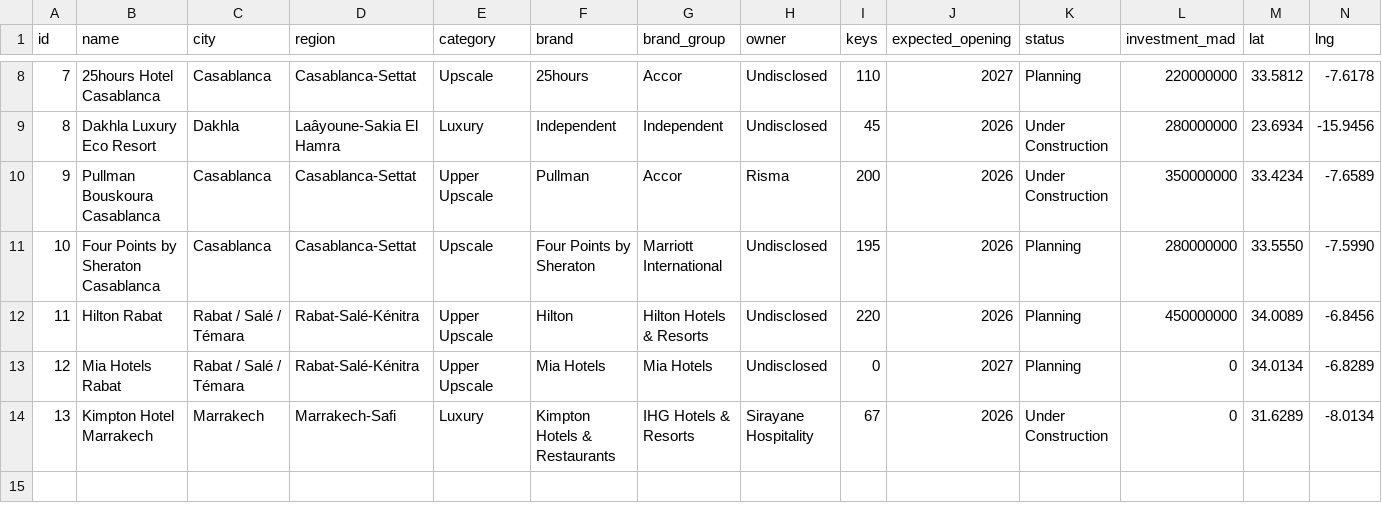
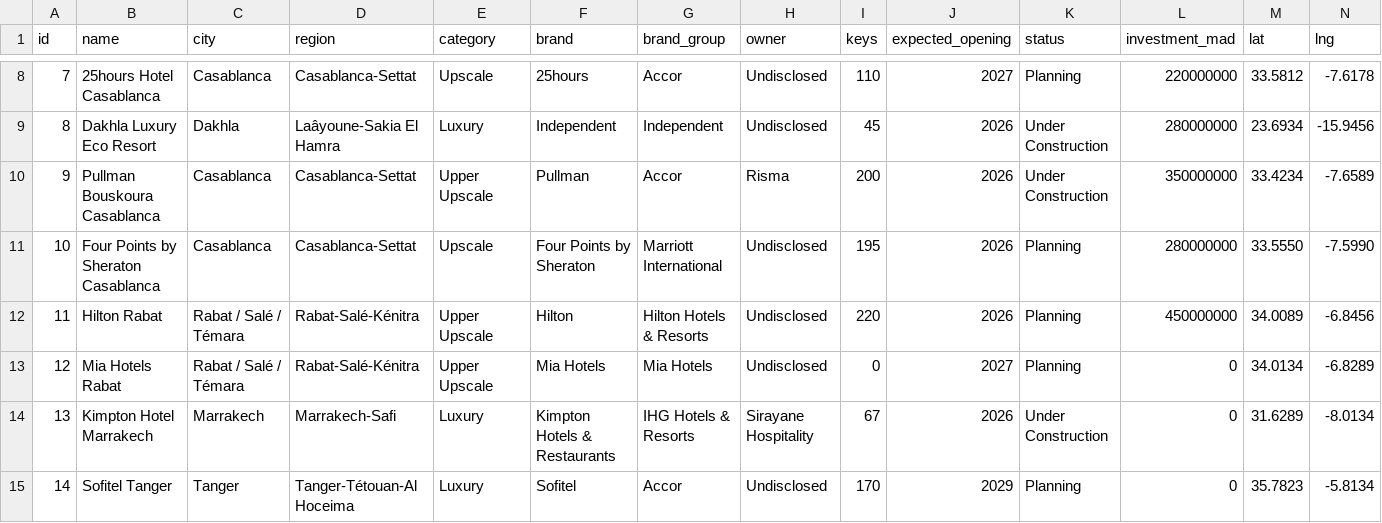
Before and after one commit to oaddahre/hospitalityiq, a CSV file: pipeline.csv, drawn as a sheet; only a part is shown, gaps mark what is left out; rows hold the shown columns only; the diff names each change by its address in the sheet, - before the commit and + after, or states it on an @@ line.

```diff
--- a/pipeline.csv
+++ b/pipeline.csv
+row 15: 14 | Sofitel Tanger | Tanger | Tanger-Tétouan-Al Hoceima | Luxury | Sofitel | Accor | Undisclosed | 170 | 2029 | Planning | 0 | 35.7823 | -5.8134
```
